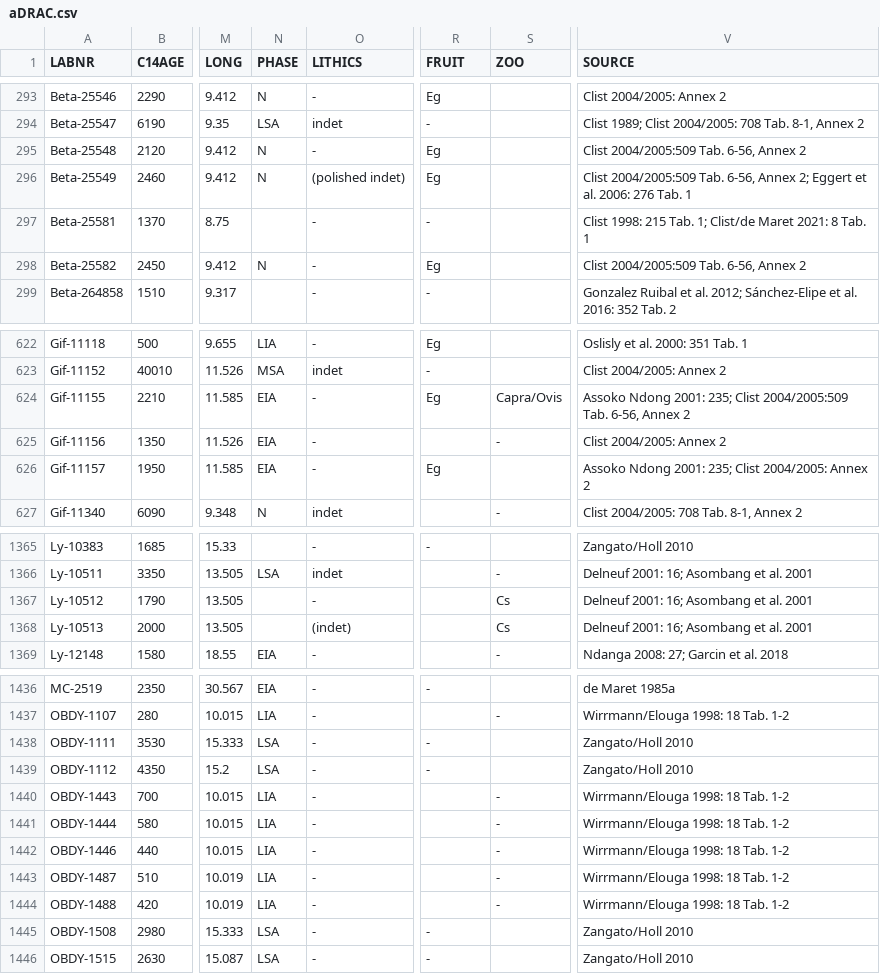
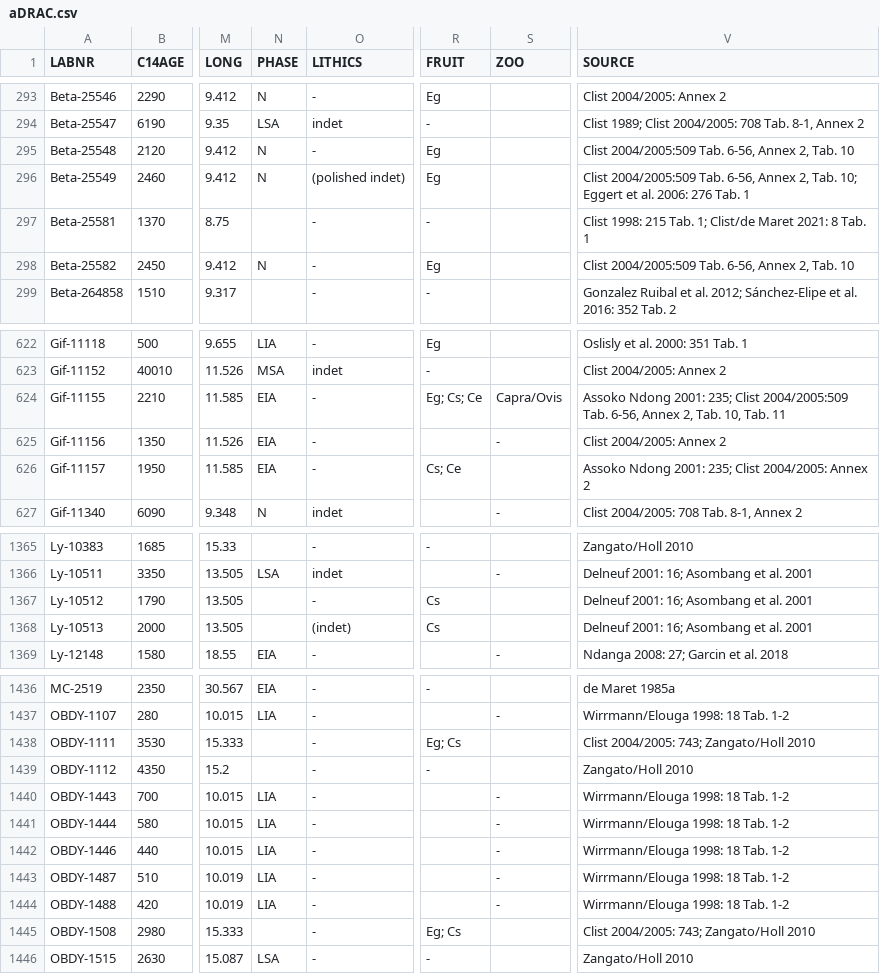
Before and after one commit to dirkseidensticker/aDRAC, a CSV file: aDRAC.csv, drawn as a sheet; only a part is shown, gaps mark what is left out; the diff covers the shown part only; the diff names each change by its address in the sheet, - before the commit and + after, or states it on an @@ line.

```diff
--- a/aDRAC.csv
+++ b/aDRAC.csv
-V295 (SOURCE): Clist 2004/2005:509 Tab. 6-56, Annex 2
+V295 (SOURCE): Clist 2004/2005:509 Tab. 6-56, Annex 2, Tab. 10
-V296 (SOURCE): …6-56, Annex 2; Eggert et…
+V296 (SOURCE): …6-56, Annex 2, Tab. 10; Eggert et…
-V298 (SOURCE): Clist 2004/2005:509 Tab. 6-56, Annex 2
+V298 (SOURCE): Clist 2004/2005:509 Tab. 6-56, Annex 2, Tab. 10
-R624 (FRUIT): Eg
+R624 (FRUIT): Eg; Cs; Ce
-V624 (SOURCE): …6-56, Annex 2
+V624 (SOURCE): …6-56, Annex 2, Tab. 10, Tab. 11
-R626 (FRUIT): Eg
+R626 (FRUIT): Cs; Ce
-R1367:R1368 (FRUIT): (empty)
+R1367:R1368 (FRUIT): Cs
-S1367:S1368 (ZOO): Cs
+S1367:S1368 (ZOO): (empty)
-N1438:N1439 (PHASE): LSA
+N1438:N1439 (PHASE): (empty)
-R1438 (FRUIT): -
+R1438 (FRUIT): Eg; Cs
-V1438 (SOURCE): Zangato/Holl 2010
+V1438 (SOURCE): Clist 2004/2005: 743; Zangato/Holl 2010
-N1445 (PHASE): LSA
+N1445 (PHASE): (empty)
-R1445 (FRUIT): -
+R1445 (FRUIT): Eg; Cs
-V1445 (SOURCE): Zangato/Holl 2010
+V1445 (SOURCE): Clist 2004/2005: 743; Zangato/Holl 2010
```
Also changed, not shown: 68 edited cells elsewhere in this file, 1 other file.
